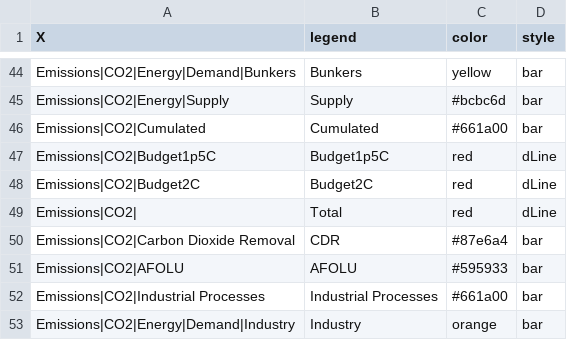
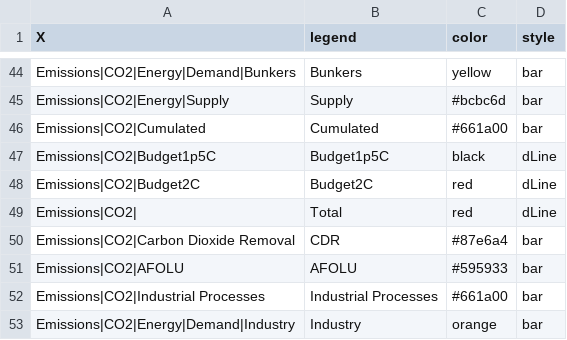
Before and after one commit to e3modelling/postprom, a CSV file: inst/extdata/plotstyle.csv, drawn as a sheet; only a part is shown, gaps mark what is left out.

Commit message:
Update colors in line

```diff
--- a/inst/extdata/plotstyle.csv
+++ b/inst/extdata/plotstyle.csv
@@ -46,3 +46,3 @@ Emissions|CO2|Energy|Supply,Supply,#bcbc6d,bar
 Emissions|CO2|Cumulated,Cumulated,#661a00,bar
-Emissions|CO2|Budget1p5C,Budget1p5C,red,dLine
+Emissions|CO2|Budget1p5C,Budget1p5C,black,dLine
 Emissions|CO2|Budget2C,Budget2C,red,dLine
```
